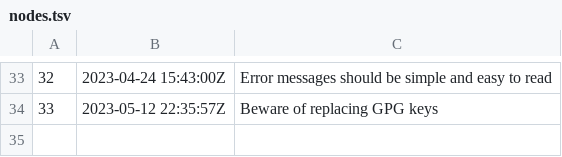
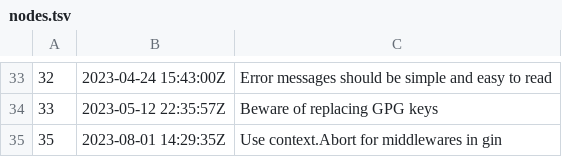
Before and after one commit to rwx-yxu/zet, a TSV file: entries/dex/nodes.tsv, drawn as a sheet; only a part is shown, gaps mark what is left out.

Commit message:
Use context.Abort for middlewares in gin

```diff
--- a/entries/dex/nodes.tsv
+++ b/entries/dex/nodes.tsv
@@ -34 +34,2 @@
 33	2023-05-12 22:35:57Z	Beware of replacing GPG keys
+35	2023-08-01 14:29:35Z	Use context.Abort for middlewares in gin
```
Also changed, not shown: 3 other files.
